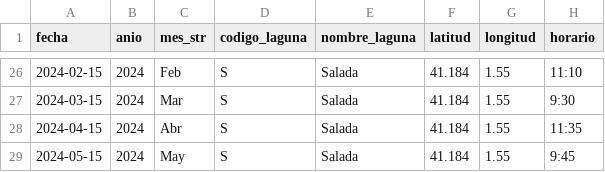
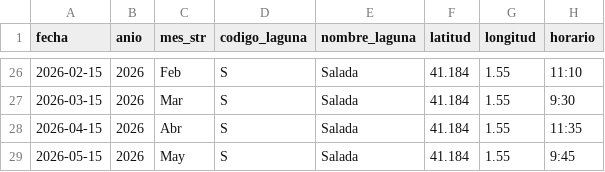
Before and after one commit to Milagrosbodega/monitoreo-ecologico-quarto, a CSV file: data/processed/dataset_consolidado.csv, drawn as a sheet; only a part is shown, gaps mark what is left out; the diff covers the shown part only; the diff names each change by its address in the sheet, - before the commit and + after, or states it on an @@ line.

```diff
--- a/data/processed/dataset_consolidado.csv
+++ b/data/processed/dataset_consolidado.csv
-A26 (fecha): 2024-02-15
+A26 (fecha): 2026-02-15
-B26:B29 (anio): 2024
+B26:B29 (anio): 2026
-A27 (fecha): 2024-03-15
+A27 (fecha): 2026-03-15
-A28 (fecha): 2024-04-15
+A28 (fecha): 2026-04-15
-A29 (fecha): 2024-05-15
+A29 (fecha): 2026-05-15
```
Also changed, not shown: 48 edited cells elsewhere in this file, data/processed/interanual_clean.csv, 13 other files.
